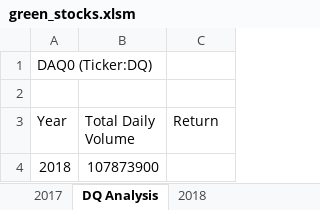
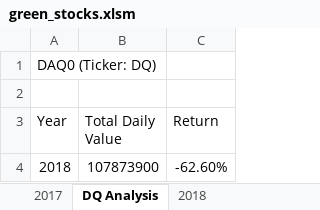
Before and after one commit to kelbrisel/stock-analysis, an Excel workbook: green_stocks.xlsm, sheet DQ Analysis, drawn as a sheet; values as stored, in another font and other column widths than the file's, no borders; the diff names each change by its address in the sheet, - before the commit and + after, or states it on an @@ line.

Commit message:
Ticker:DQ 2018

```diff
--- a/green_stocks.xlsm (sheet DQ Analysis)
+++ b/green_stocks.xlsm (sheet DQ Analysis)
-A1 (Year): DAQ0 (Ticker:DQ)
+A1 (Year): DAQ0 (Ticker: DQ)
-B3: Total Daily Volume
+B3: Total Daily Value
-C4 (Return): (empty)
+C4 (Return): -62.60%
```
